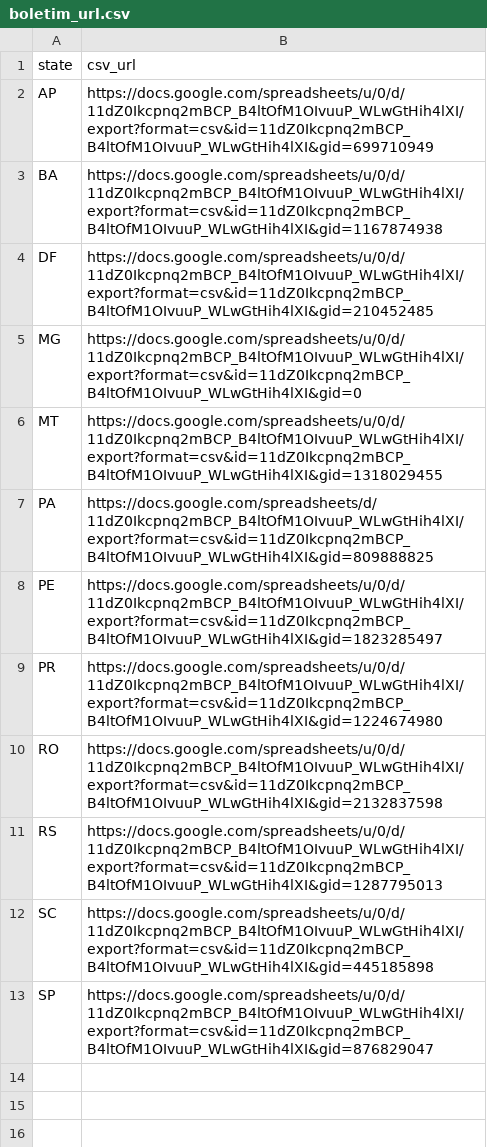
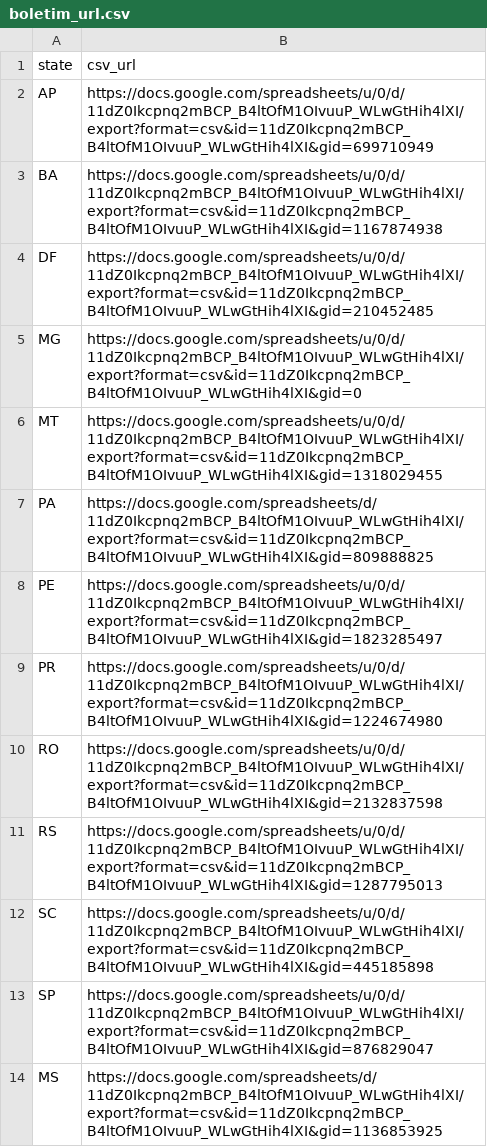
Before and after one commit to turicas/covid19-br, a CSV file: data/boletim_url.csv, drawn as a sheet; the diff names each change by its address in the sheet, - before the commit and + after, or states it on an @@ line.

```diff
--- a/data/boletim_url.csv
+++ b/data/boletim_url.csv
+row 14: MS | https://docs.google.com/spreadsheets/d/11dZ0Ikcpnq2mBCP_B4ltOfM1OIvuuP_WLwGtHih4lXI/export?format=csv&id=11dZ0Ikcpnq2mBCP_B4ltOfM1OIvuuP_WLwGtHih4lXI&gid=1136853925
```
Also changed, not shown: data/output/boletim.csv.
